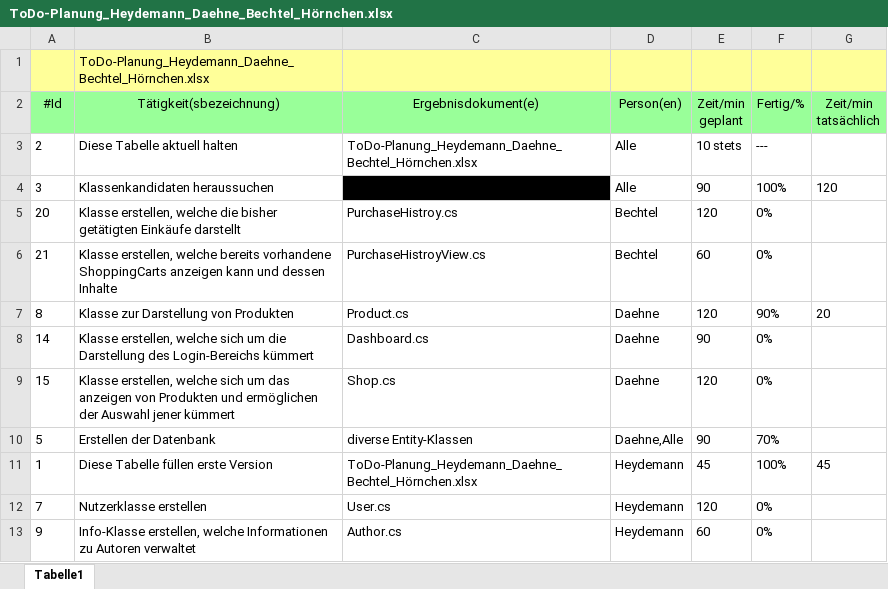
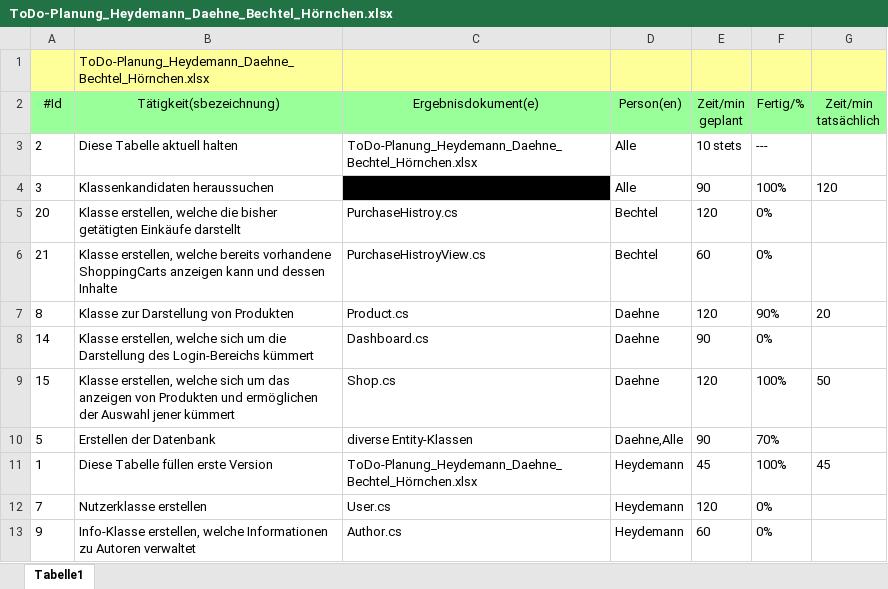
Before and after one commit to toray2776/GSO-SHOP-2.0, an Excel workbook: ToDo-Planung_Heydemann_Daehne_Bechtel_Hörnchen.xlsx, sheet Tabelle1, drawn as a sheet; only a part is shown; values as stored, in another font and other column widths than the file's, no borders; the diff names each change by its address in the sheet, - before the commit and + after, or states it on an @@ line.

```diff
--- a/ToDo-Planung_Heydemann_Daehne_Bechtel_Hörnchen.xlsx (sheet Tabelle1)
+++ b/ToDo-Planung_Heydemann_Daehne_Bechtel_Hörnchen.xlsx (sheet Tabelle1)
-F9 (Fertig/%): 0%
+F9 (Fertig/%): 100%
-G9 (Zeit/min tatsächlich): (empty)
+G9 (Zeit/min tatsächlich): 50
```
Also changed, not shown: 8 other files.
